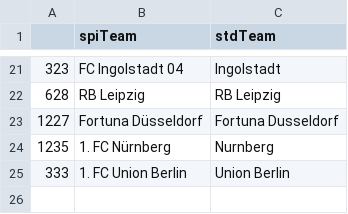
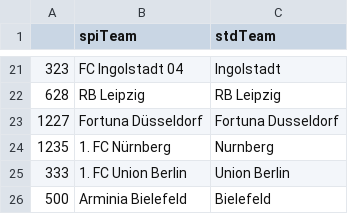
Before and after one commit to martinstorch/football, a CSV file: TF/data/spi_team_mapping.csv, drawn as a sheet; only a part is shown, gaps mark what is left out; the diff names each change by its address in the sheet, - before the commit and + after, or states it on an @@ line.

```diff
--- a/TF/data/spi_team_mapping.csv
+++ b/TF/data/spi_team_mapping.csv
+row 26: 500 | Arminia Bielefeld | Bielefeld
```
Also changed, not shown: TF/data/all_quotes_bwin.csv, TF/data/full_data.csv, 10 other files.
